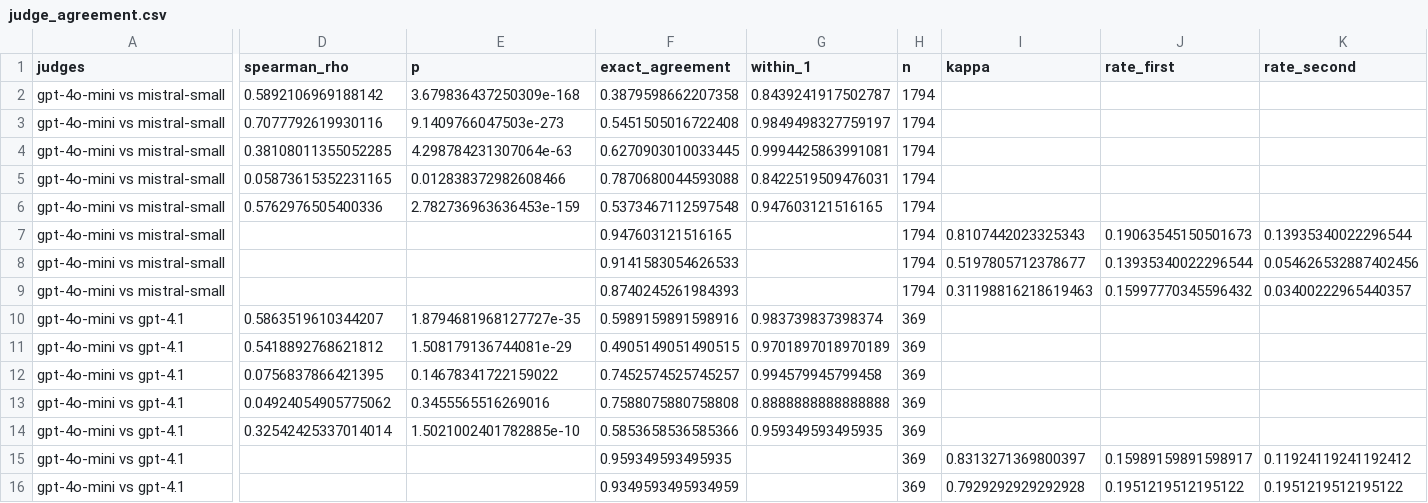
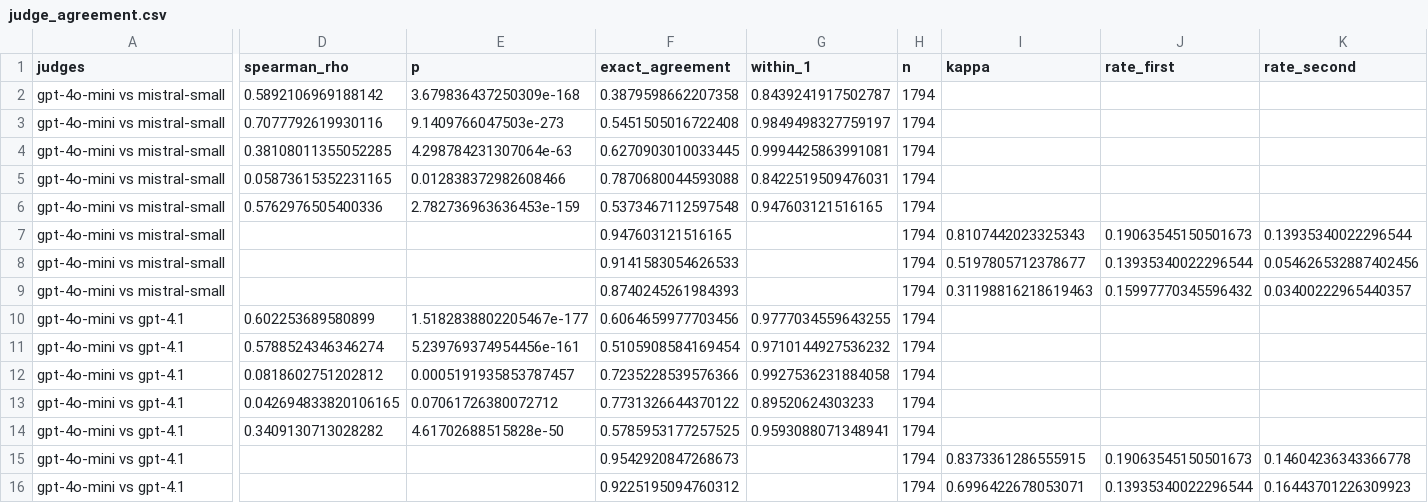
Before and after one commit to lsjscarlett/financial-complaints, a CSV file: analysis/tables/judge_agreement.csv, drawn as a sheet; only a part is shown, gaps mark what is left out; the diff covers the shown part only; the diff names each change by its address in the sheet, - before the commit and + after, or states it on an @@ line.

```diff
--- a/analysis/tables/judge_agreement.csv
+++ b/analysis/tables/judge_agreement.csv
-D10 (spearman_rho): 0.5863519610344207
+D10 (spearman_rho): 0.602253689580899
-E10 (p): 1.8794681968127727e-35
+E10 (p): 1.5182838802205467e-177
-F10 (exact_agreement): 0.5989159891598916
+F10 (exact_agreement): 0.6064659977703456
-G10 (within_1): 0.983739837398374
+G10 (within_1): 0.9777034559643255
-H10:H16 (n): 369
+H10:H16 (n): 1794
-D11 (spearman_rho): 0.5418892768621812
+D11 (spearman_rho): 0.5788524346346274
-E11 (p): 1.508179136744081e-29
+E11 (p): 5.239769374954456e-161
-F11 (exact_agreement): 0.4905149051490515
+F11 (exact_agreement): 0.5105908584169454
-G11 (within_1): 0.9701897018970189
+G11 (within_1): 0.9710144927536232
-D12 (spearman_rho): 0.0756837866421395
+D12 (spearman_rho): 0.0818602751202812
-E12 (p): 0.14678341722159022
+E12 (p): 0.0005191935853787457
-F12 (exact_agreement): 0.7452574525745257
+F12 (exact_agreement): 0.7235228539576366
-G12 (within_1): 0.994579945799458
+G12 (within_1): 0.9927536231884058
-D13 (spearman_rho): 0.04924054905775062
+D13 (spearman_rho): 0.042694833820106165
-E13 (p): 0.3455565516269016
+E13 (p): 0.07061726380072712
-F13 (exact_agreement): 0.7588075880758808
+F13 (exact_agreement): 0.7731326644370122
-G13 (within_1): 0.8888888888888888
+G13 (within_1): 0.89520624303233
-D14 (spearman_rho): 0.32542425337014014
+D14 (spearman_rho): 0.3409130713028282
-E14 (p): 1.5021002401782885e-10
+E14 (p): 4.61702688515828e-50
-F14 (exact_agreement): 0.5853658536585366
+F14 (exact_agreement): 0.5785953177257525
-G14 (within_1): 0.959349593495935
+G14 (within_1): 0.9593088071348941
-F15 (exact_agreement): 0.959349593495935
+F15 (exact_agreement): 0.9542920847268673
-I15 (kappa): 0.8313271369800397
+I15 (kappa): 0.8373361286555915
-J15 (rate_first): 0.15989159891598917
+J15 (rate_first): 0.19063545150501673
-K15 (rate_second): 0.11924119241192412
+K15 (rate_second): 0.14604236343366778
-F16 (exact_agreement): 0.9349593495934959
+F16 (exact_agreement): 0.9225195094760312
-I16 (kappa): 0.7929292929292928
+I16 (kappa): 0.6996422678053071
-J16 (rate_first): 0.1951219512195122
+J16 (rate_first): 0.13935340022296544
-K16 (rate_second): 0.1951219512195122
+K16 (rate_second): 0.16443701226309923
```
Also changed, not shown: 50 edited cells elsewhere in this file, analysis/tables/judge_means.csv, analysis/tables/judge_prompt_effects.csv, 11 other files.
